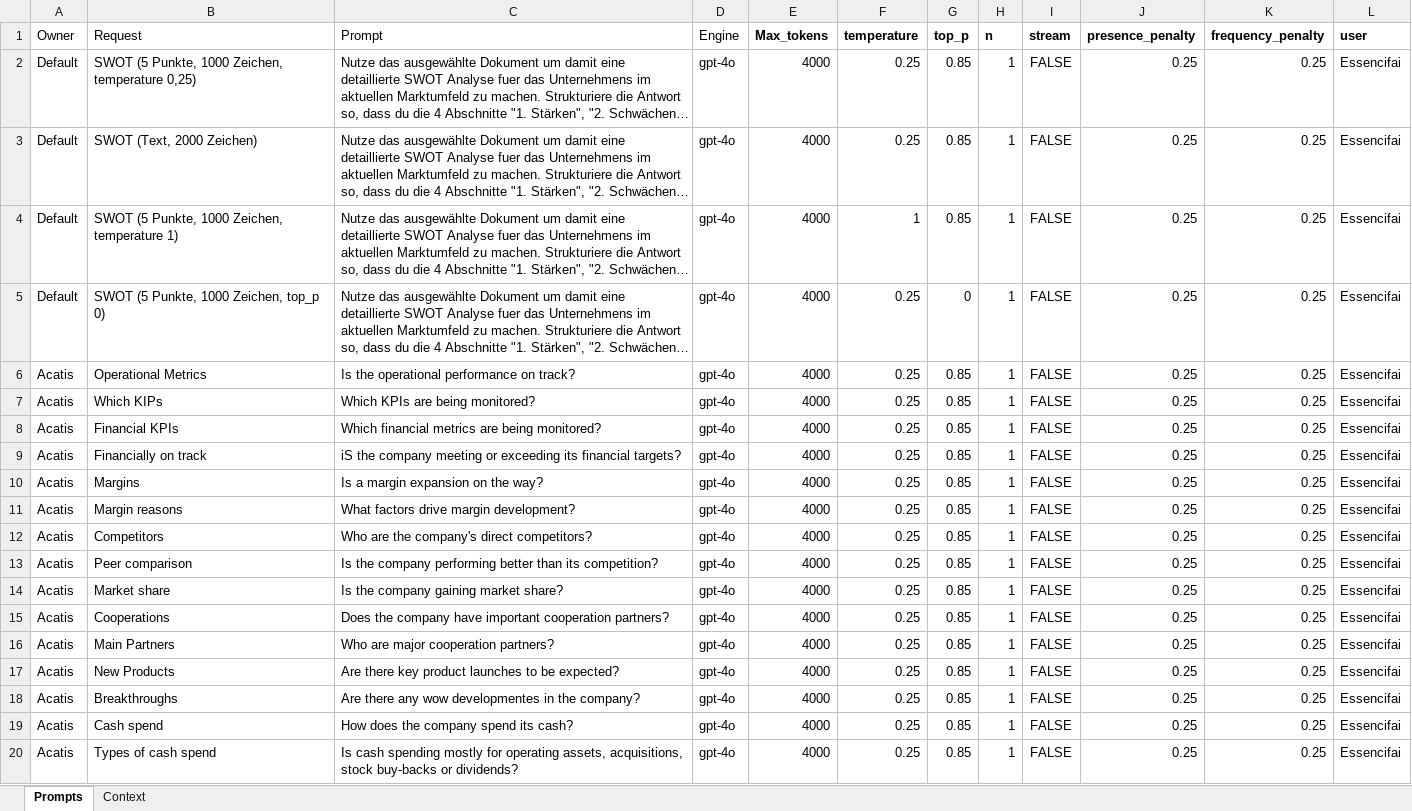
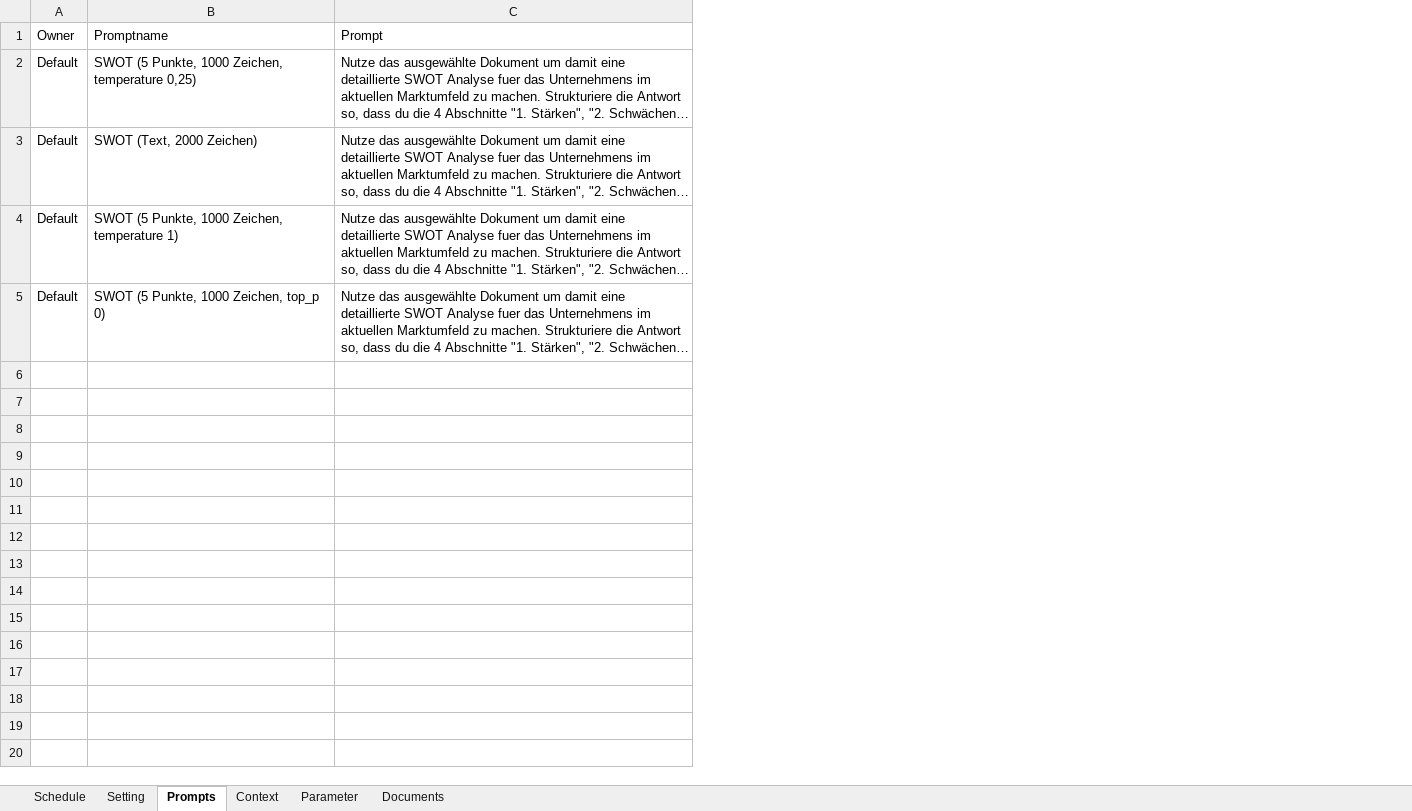
Before and after one commit to SandipkSah/Essencif.ai_backend_legacy, an Excel workbook: Chat GPT.xlsx, sheet Prompts, drawn as a sheet; only a part is shown; long unchanged cells end in …; values as stored, in another font and other column widths than the file's, no borders; the diff covers the shown part only; the diff names each change by its address in the sheet, - before the commit and + after, or states it on an @@ line.

Commit message:
adding upload prompt api

```diff
--- a/Chat GPT.xlsx (sheet Prompts)
+++ b/Chat GPT.xlsx (sheet Prompts)
+sheet tab: Schedule
+sheet tab: Setting
+sheet tab: Parameter
+sheet tab: Documents
-column D, rows 1-5: Engine | gpt-4o | gpt-4o | gpt-4o | gpt-4o
-column E, rows 1-5: Max_tokens | 4000 | 4000 | 4000 | 4000
-column F, rows 1-5: temperature | 0.25 | 0.25 | 1 | 0.25
-column G, rows 1-5: top_p | 0.85 | 0.85 | 0.85 | 0
-column H, rows 1-5: n | 1 | 1 | 1 | 1
-column I, rows 1-5: stream | FALSE | FALSE | FALSE | FALSE
-column J, rows 1-5: presence_penalty | 0.25 | 0.25 | 0.25 | 0.25
-column K, rows 1-5: frequency_penalty | 0.25 | 0.25 | 0.25 | 0.25
-column L, rows 1-5: user | Essencifai | Essencifai | Essencifai | Essencifai
-B1: Request
+B1: Promptname
-row 6: Acatis | Operational Metrics | Is the operational performance on track? | gpt-4o | 4000 | 0.25 | 0.85 | 1 | FALSE | 0.25 | 0.25 | Essencifai
-row 7: Acatis | Which KIPs | Which KPIs are being monitored? | gpt-4o | 4000 | 0.25 | 0.85 | 1 | FALSE | 0.25 | 0.25 | Essencifai
-row 8: Acatis | Financial KPIs | Which financial metrics are being monitored? | gpt-4o | 4000 | 0.25 | 0.85 | 1 | FALSE | 0.25 | 0.25 | Essencifai
-row 9: Acatis | Financially on track | iS the company meeting or exceeding its financial targets? | gpt-4o | 4000 | 0.25 | 0.85 | 1 | FALSE | 0.25 | 0.25 | Essencifai
-row 10: Acatis | Margins | Is a margin expansion on the way? | gpt-4o | 4000 | 0.25 | 0.85 | 1 | FALSE | 0.25 | 0.25 | Essencifai
-row 11: Acatis | Margin reasons | What factors drive margin development? | gpt-4o | 4000 | 0.25 | 0.85 | 1 | FALSE | 0.25 | 0.25 | Essencifai
-row 12: Acatis | Competitors | Who are the company's direct competitors? | gpt-4o | 4000 | 0.25 | 0.85 | 1 | FALSE | 0.25 | 0.25 | Essencifai
-row 13: Acatis | Peer comparison | Is the company performing better than its competition? | gpt-4o | 4000 | 0.25 | 0.85 | 1 | FALSE | 0.25 | 0.25 | Essencifai
-row 14: Acatis | Market share | Is the company gaining market share? | gpt-4o | 4000 | 0.25 | 0.85 | 1 | FALSE | 0.25 | 0.25 | Essencifai
-row 15: Acatis | Cooperations | Does the company have important cooperation partners? | gpt-4o | 4000 | 0.25 | 0.85 | 1 | FALSE | 0.25 | 0.25 | Essencifai
-row 16: Acatis | Main Partners | Who are major cooperation partners? | gpt-4o | 4000 | 0.25 | 0.85 | 1 | FALSE | 0.25 | 0.25 | Essencifai
-row 17: Acatis | New Products | Are there key product launches to be expected? | gpt-4o | 4000 | 0.25 | 0.85 | 1 | FALSE | 0.25 | 0.25 | Essencifai
-row 18: Acatis | Breakthroughs | Are there any wow developmentes in the company? | gpt-4o | 4000 | 0.25 | 0.85 | 1 | FALSE | 0.25 | 0.25 | Essencifai
-row 19: Acatis | Cash spend | How does the company spend its cash? | gpt-4o | 4000 | 0.25 | 0.85 | 1 | FALSE | 0.25 | 0.25 | Essencifai
-row 20: Acatis | Types of cash spend | Is cash spending mostly for operating assets, acquisitions, stock buy-backs or dividends? | gpt-4o | 4000 | 0.25 | 0.85 | 1 | FALSE | 0.25 | 0.25 | Essencifai
```
Also changed, not shown: 8 removed rows elsewhere in this sheet, 3 other files.
